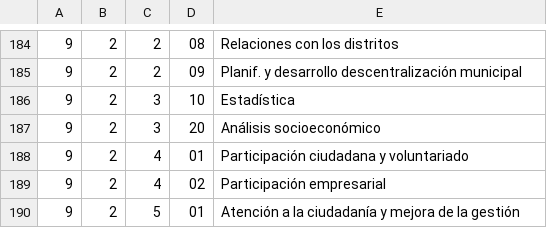
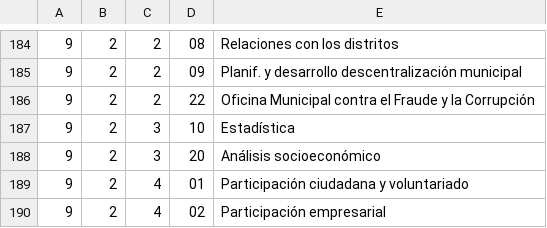
Before and after one commit to esebastian/presupuesto-madrid, a CSV file: data/es/areas_funcionales.csv, drawn as a sheet; only a part is shown, gaps mark what is left out; the shorter side is filled out with more unchanged rows.

Commit message:
Add June execution data civio/presupuesto-management#507

```diff
--- a/data/es/areas_funcionales.csv
+++ b/data/es/areas_funcionales.csv
@@ -185,2 +185,3 @@
 9;2;2;09;Planif. y desarrollo descentralización municipal
+9;2;2;22;Oficina Municipal contra el Fraude y la Corrupción
 9;2;3;10;Estadística
```
Also changed, not shown: data/en/areas_funcionales.csv, data/en/clasificacion_organica.csv, 3 other files.
